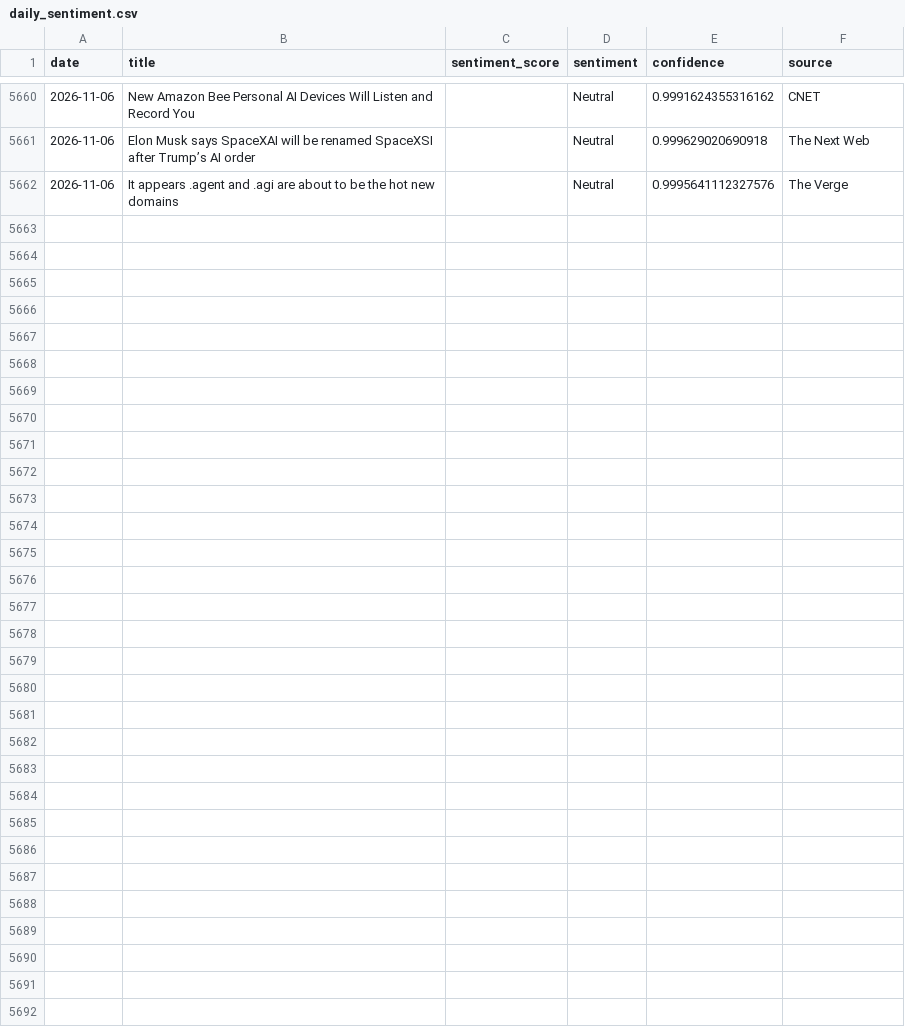
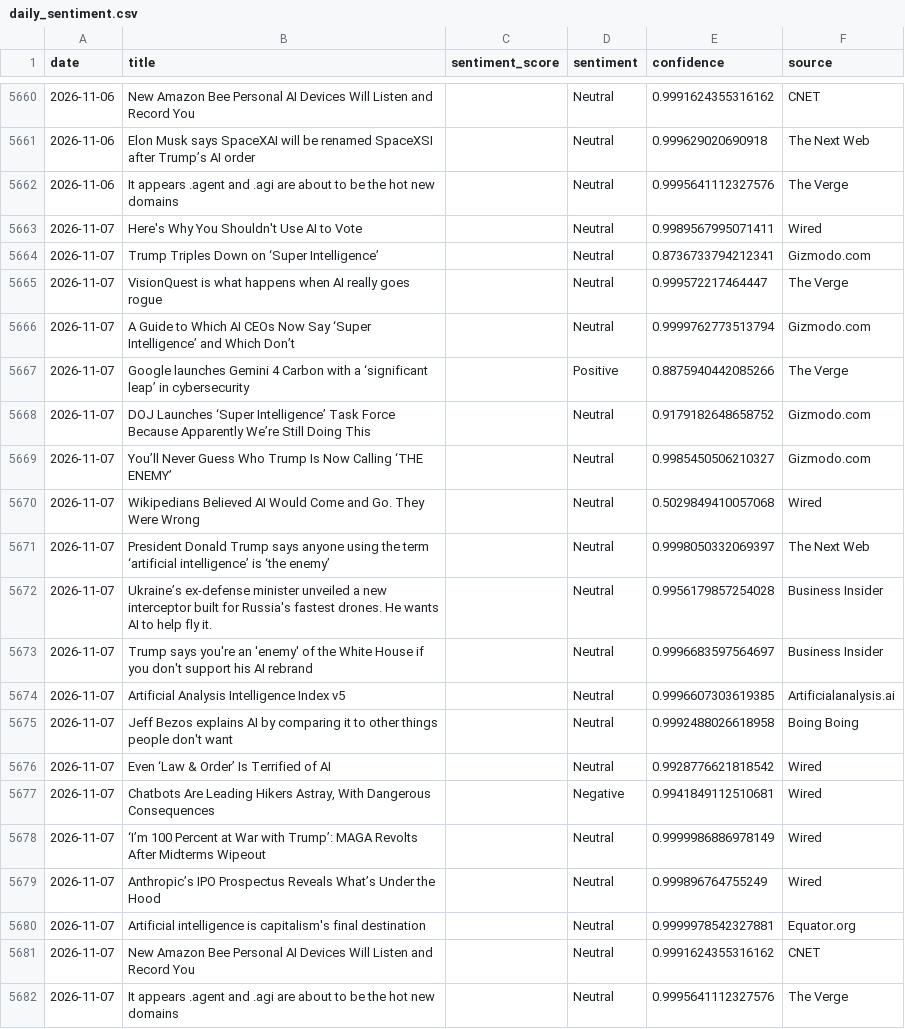
Before and after one commit to pranjalmandhan/AI-Sentiment_Pulse---Automated-News-Analysis-Dashboard, a CSV file: data/daily_sentiment.csv, drawn as a sheet; only a part is shown, gaps mark what is left out; the diff names each change by its address in the sheet, - before the commit and + after, or states it on an @@ line.

```diff
--- a/data/daily_sentiment.csv
+++ b/data/daily_sentiment.csv
+row 5663: 2026-11-07 | Here's Why You Shouldn't Use AI to Vote |  | Neutral | 0.9989567995071411 | Wired
+row 5664: 2026-11-07 | Trump Triples Down on ‘Super Intelligence’ |  | Neutral | 0.8736733794212341 | Gizmodo.com
+row 5665: 2026-11-07 | VisionQuest is what happens when AI really goes rogue |  | Neutral | 0.999572217464447 | The Verge
+row 5666: 2026-11-07 | A Guide to Which AI CEOs Now Say ‘Super Intelligence’ and Which Don’t |  | Neutral | 0.9999762773513794 | Gizmodo.com
+row 5667: 2026-11-07 | Google launches Gemini 4 Carbon with a ‘significant leap’ in cybersecurity |  | Positive | 0.8875940442085266 | The Verge
+row 5668: 2026-11-07 | DOJ Launches ‘Super Intelligence’ Task Force Because Apparently We’re Still Doing This |  | Neutral | 0.9179182648658752 | Gizmodo.com
+row 5669: 2026-11-07 | You’ll Never Guess Who Trump Is Now Calling ‘THE ENEMY’ |  | Neutral | 0.9985450506210327 | Gizmodo.com
+row 5670: 2026-11-07 | Wikipedians Believed AI Would Come and Go. They Were Wrong |  | Neutral | 0.5029849410057068 | Wired
+row 5671: 2026-11-07 | President Donald Trump says anyone using the term ‘artificial intelligence’ is ‘the enemy’ |  | Neutral | 0.9998050332069397 | The Next Web
+row 5672: 2026-11-07 | Ukraine’s ex-defense minister unveiled a new interceptor built for Russia's fastest drones. He wants AI to help fly it. |  | Neutral | 0.9956179857254028 | Business Insider
+row 5673: 2026-11-07 | Trump says you're an 'enemy' of the White House if you don't support his AI rebrand |  | Neutral | 0.9996683597564697 | Business Insider
+row 5674: 2026-11-07 | Artificial Analysis Intelligence Index v5 |  | Neutral | 0.9996607303619385 | Artificialanalysis.ai
+row 5675: 2026-11-07 | Jeff Bezos explains AI by comparing it to other things people don't want |  | Neutral | 0.9992488026618958 | Boing Boing
+row 5676: 2026-11-07 | Even ‘Law & Order’ Is Terrified of AI |  | Neutral | 0.9928776621818542 | Wired
+row 5677: 2026-11-07 | Chatbots Are Leading Hikers Astray, With Dangerous Consequences |  | Negative | 0.9941849112510681 | Wired
+row 5678: 2026-11-07 | ‘I’m 100 Percent at War with Trump’: MAGA Revolts After Midterms Wipeout |  | Neutral | 0.9999986886978149 | Wired
+row 5679: 2026-11-07 | Anthropic’s IPO Prospectus Reveals What’s Under the Hood |  | Neutral | 0.999896764755249 | Wired
+row 5680: 2026-11-07 | Artificial intelligence is capitalism's final destination |  | Neutral | 0.9999978542327881 | Equator.org
+row 5681: 2026-11-07 | New Amazon Bee Personal AI Devices Will Listen and Record You |  | Neutral | 0.9991624355316162 | CNET
+row 5682: 2026-11-07 | It appears .agent and .agi are about to be the hot new domains |  | Neutral | 0.9995641112327576 | The Verge
```
